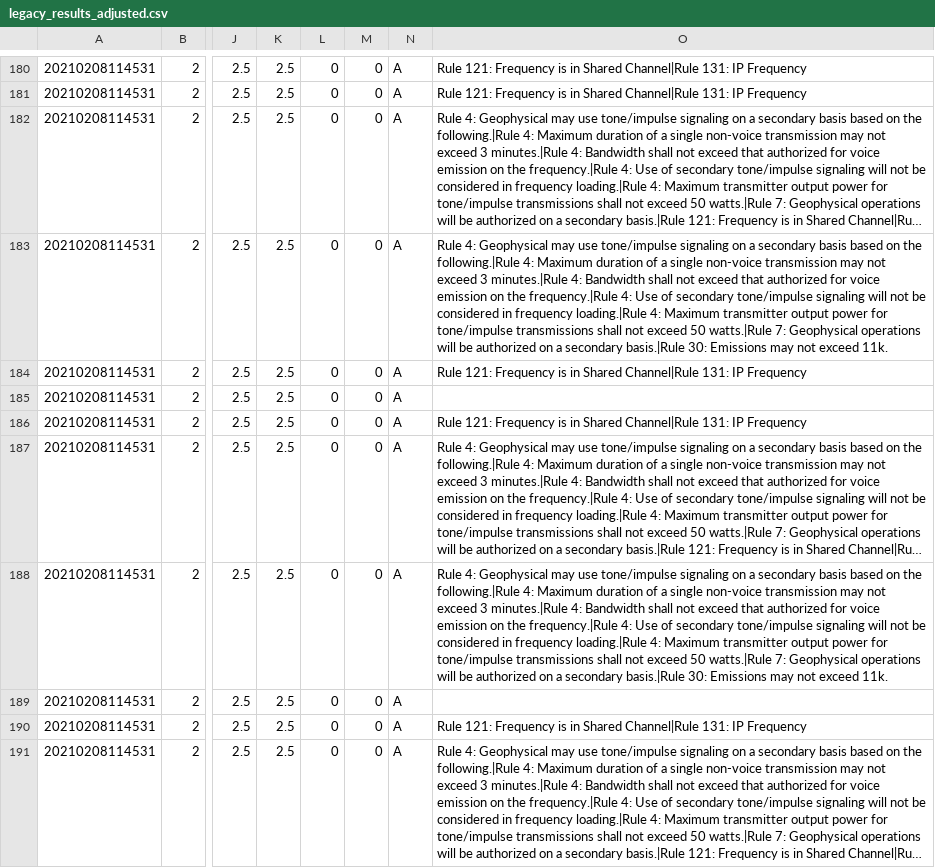
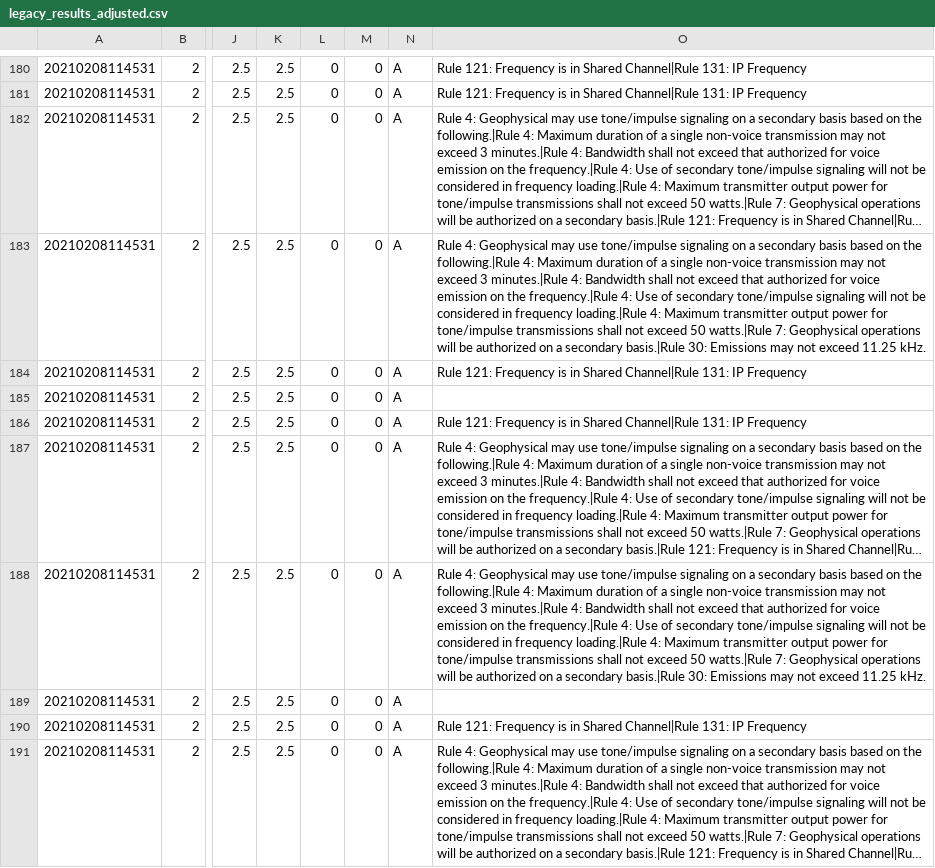
Before and after one commit to enterprisewireless/EWA.Coordination.Services.Tests, a CSV file: test_cases/L2-20210208114531/legacy_results_adjusted.csv, drawn as a sheet; only a part is shown, gaps mark what is left out; long unchanged cells end in …; the diff covers the shown part only; the diff names each change by its address in the sheet, - before the commit and + after, or states it on an @@ line.

```diff
--- a/test_cases/L2-20210208114531/legacy_results_adjusted.csv
+++ b/test_cases/L2-20210208114531/legacy_results_adjusted.csv
-O183: …not exceed 11k.
+O183: …not exceed 11.25 kHz.
-O188: …not exceed 11k.
+O188: …not exceed 11.25 kHz.
```
Also changed, not shown: 44 edited cells elsewhere in this file, 1 other file.
